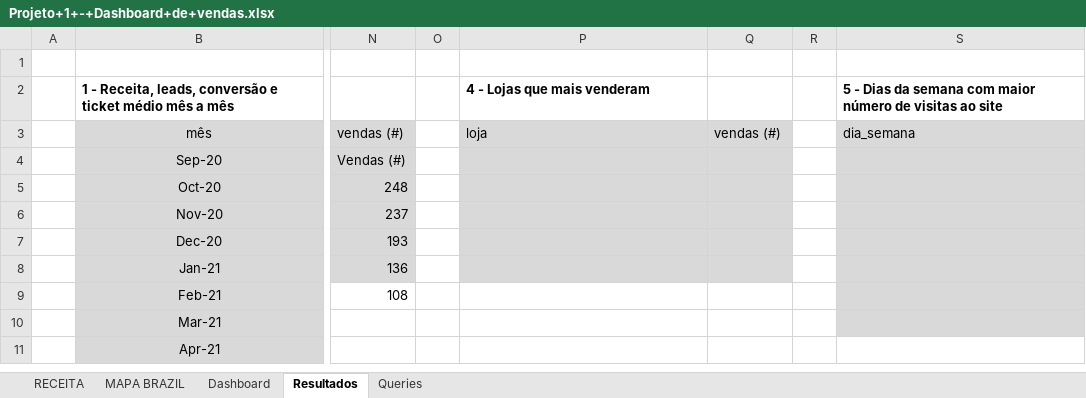
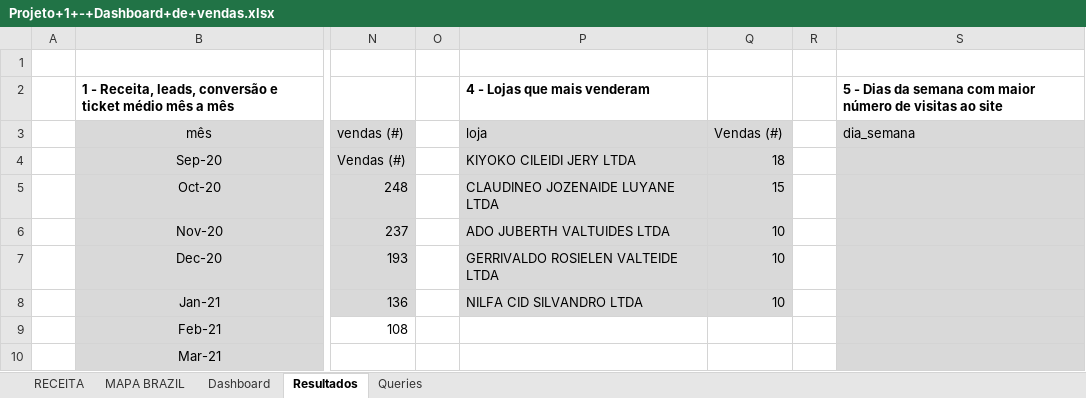
Before and after one commit to JoaoVitor2022dev/analyze-sales-dashboard-data, an Excel workbook: DashBoard/Projeto+1+-+Dashboard+de+vendas.xlsx, sheet Resultados, drawn as a sheet; only a part is shown, gaps mark what is left out; the shorter side is filled out with more unchanged rows; values as stored, in another font and other column widths than the file's, no borders; the diff names each change by its address in the sheet, - before the commit and + after, or states it on an @@ line.

Commit message:
Description: QUERY FILTRAR O VOLUME DE VENDA POR LOJA

```diff
--- a/DashBoard/Projeto+1+-+Dashboard+de+vendas.xlsx (sheet Resultados)
+++ b/DashBoard/Projeto+1+-+Dashboard+de+vendas.xlsx (sheet Resultados)
-Q3: vendas (#)
+Q3: Vendas (#)
-P4: (empty)
+P4: KIYOKO CILEIDI JERY LTDA
-Q4: (empty)
+Q4: 18
-P5: (empty)
+P5: CLAUDINEO JOZENAIDE LUYANE LTDA
-Q5: (empty)
+Q5: 15
-P6: (empty)
+P6: ADO JUBERTH VALTUIDES LTDA
-Q6:Q8: (empty)
+Q6:Q8: 10
-P7: (empty)
+P7: GERRIVALDO ROSIELEN VALTEIDE LTDA
-P8: (empty)
+P8: NILFA CID SILVANDRO LTDA
```
Also changed, not shown: charts or pictures, 1 other file.
